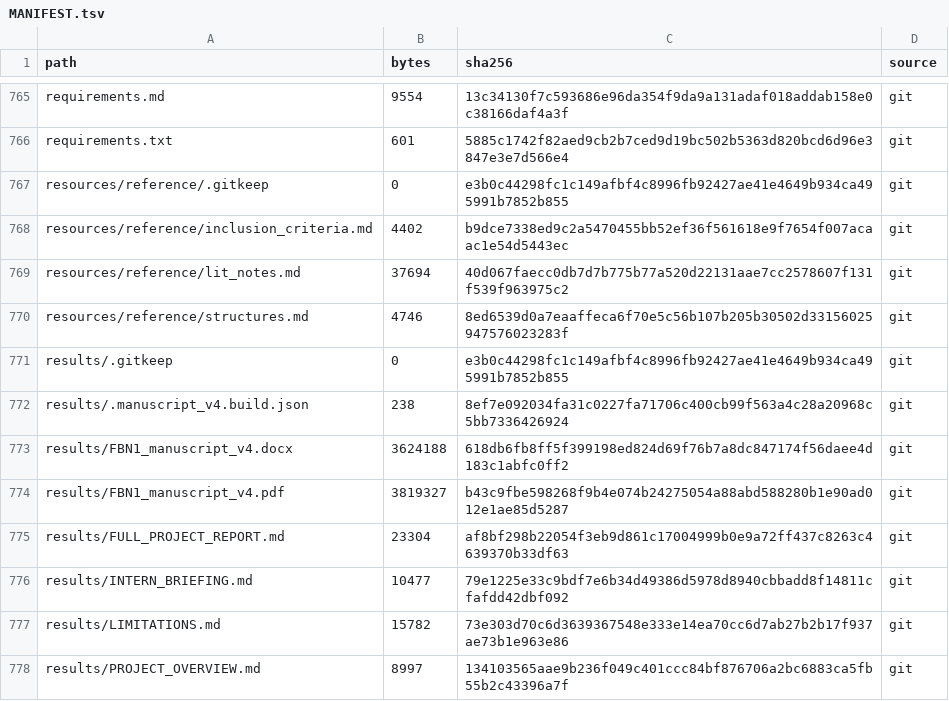
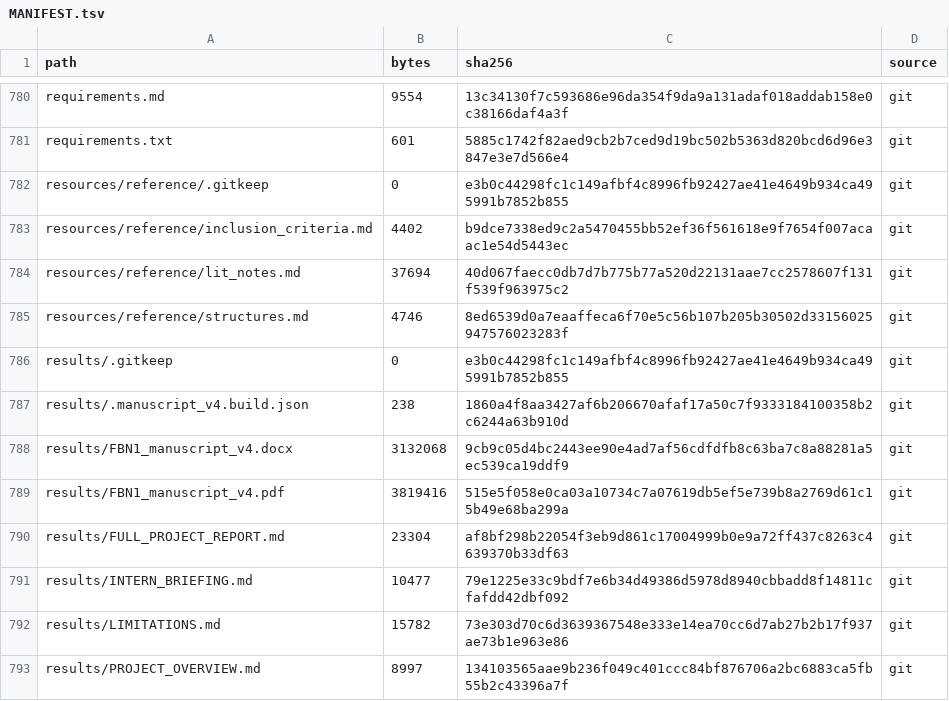
Before and after one commit to GiganticCat/FBN1ResearchRepo, a TSV file: MANIFEST.tsv, drawn as a sheet; only a part is shown, gaps mark what is left out; the diff covers the shown part only.

```diff
--- a/MANIFEST.tsv
+++ b/MANIFEST.tsv
@@ -771,5 +786,5 @@ resources/reference/structures.md	4746	8ed6539d0a7eaaffeca6f70e5c56b107b205b3050
 results/.gitkeep	0	e3b0c44298fc1c149afbf4c8996fb92427ae41e4649b934ca495991b7852b855	git
-results/.manuscript_v4.build.json	238	8ef7e092034fa31c0227fa71706c400cb99f563a4c28a20968c5bb7336426924	git
-results/FBN1_manuscript_v4.docx	3624188	618db6fb8ff5f399198ed824d69f76b7a8dc847174f56daee4d183c1abfc0ff2	git
-results/FBN1_manuscript_v4.pdf	3819327	b43c9fbe598268f9b4e074b24275054a88abd588280b1e90ad012e1ae85d5287	git
+results/.manuscript_v4.build.json	238	1860a4f8aa3427af6b206670afaf17a50c7f9333184100358b2c6244a63b910d	git
+results/FBN1_manuscript_v4.docx	3132068	9cb9c05d4bc2443ee90e4ad7af56cdfdfb8c63ba7c8a88281a5ec539ca19ddf9	git
+results/FBN1_manuscript_v4.pdf	3819416	515e5f058e0ca03a10734c7a07619db5ef5e739b8a2769d61c15b49e68ba299a	git
 results/FULL_PROJECT_REPORT.md	23304	af8bf298b22054f3eb9d861c17004999b0e9a72ff437c8263c4639370b33df63	git
```
Also changed, not shown: 15 added rows and 25 edited cells elsewhere in this file, 37 other files.
